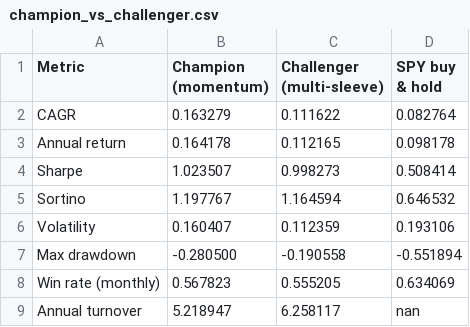
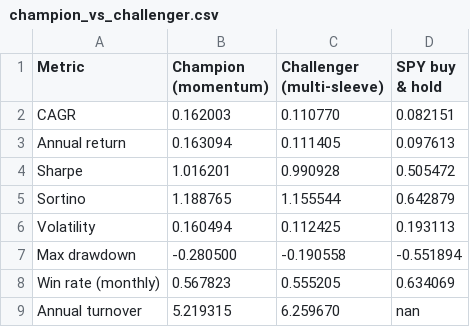
Before and after one commit to andrewr1991/stock-trader, a CSV file: reports/champion_vs_challenger.csv, drawn as a sheet.

Commit message:
challenger: 2026-06-24

```diff
--- a/reports/champion_vs_challenger.csv
+++ b/reports/champion_vs_challenger.csv
@@ -1,9 +1,9 @@
 Metric,Champion (momentum),Challenger (multi-sleeve),SPY buy & hold
-CAGR,0.163279,0.111622,0.082764
-Annual return,0.164178,0.112165,0.098178
-Sharpe,1.023507,0.998273,0.508414
-Sortino,1.197767,1.164594,0.646532
-Volatility,0.160407,0.112359,0.193106
+CAGR,0.162003,0.110770,0.082151
+Annual return,0.163094,0.111405,0.097613
+Sharpe,1.016201,0.990928,0.505472
+Sortino,1.188765,1.155544,0.642879
+Volatility,0.160494,0.112425,0.193113
 Max drawdown,-0.280500,-0.190558,-0.551894
 Win rate (monthly),0.567823,0.555205,0.634069
-Annual turnover,5.218947,6.258117,nan
+Annual turnover,5.219315,6.259670,nan
```
Also changed, not shown: 5 other files.
